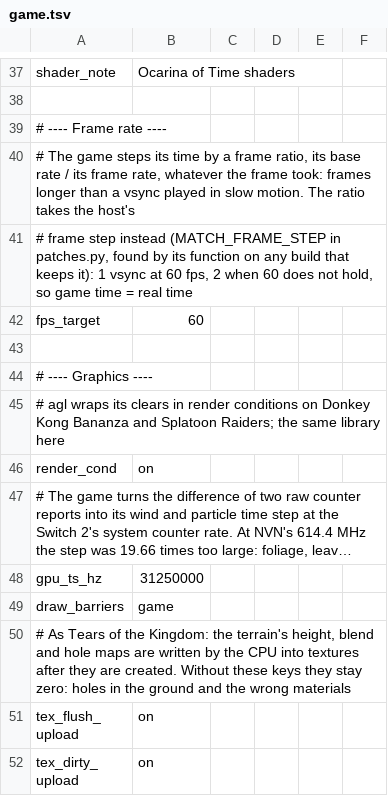
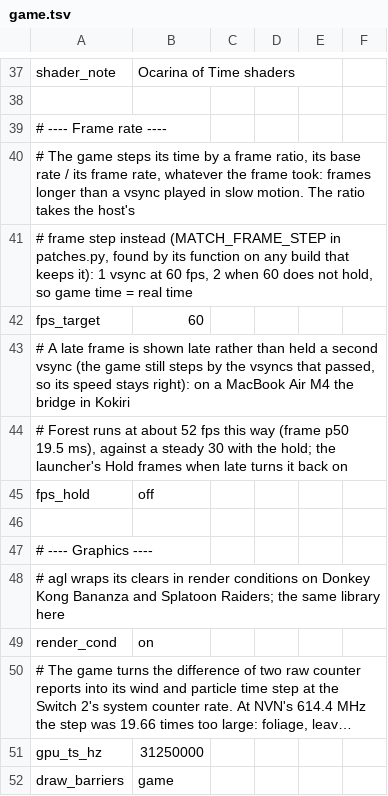
Before and after one commit to khalilgharbaoui/nxnative-ultimate, a TSV file: dm/games/0400486024DEC000/game.tsv, drawn as a sheet; only a part is shown, gaps mark what is left out; the shorter side is filled out with more unchanged rows; long unchanged cells end in ….

```diff
--- a/dm/games/0400486024DEC000/game.tsv
+++ b/dm/games/0400486024DEC000/game.tsv
@@ -42,2 +42,5 @@ shader_note	Ocarina of Time shaders
 fps_target	60
+# A late frame is shown late rather than held a second vsync (the game still steps by the vsyncs that passed, so its speed stays right): on a MacBook Air M4 the bridge in Kokiri
+# Forest runs at about 52 fps this way (frame p50 19.5 ms), against a steady 30 with the hold; the launcher's Hold frames when late turns it back on
+fps_hold	off
 
```
Also changed, not shown: 1 other file.
